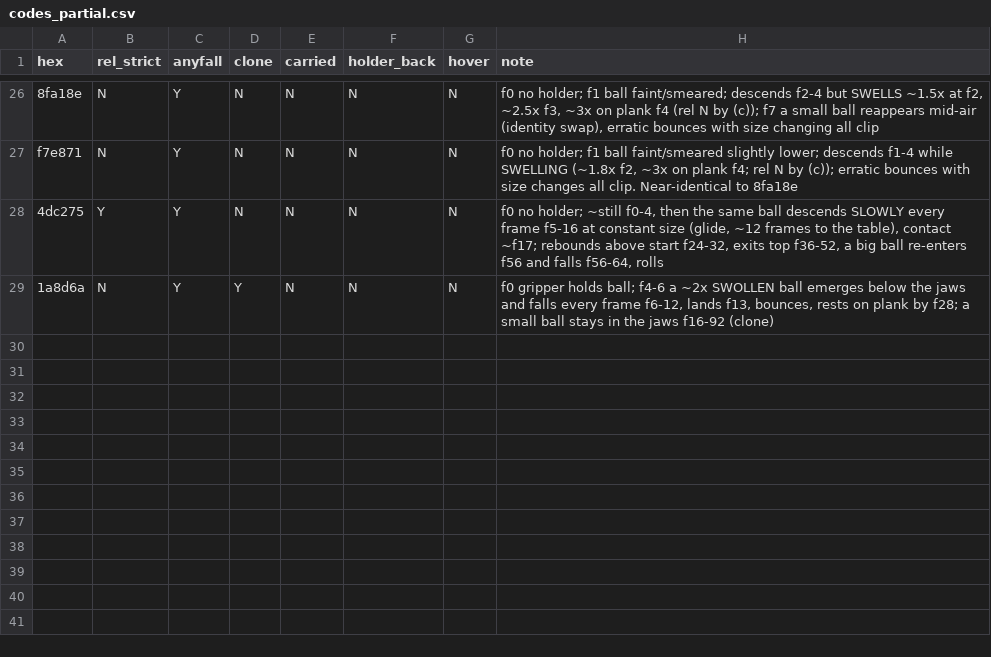
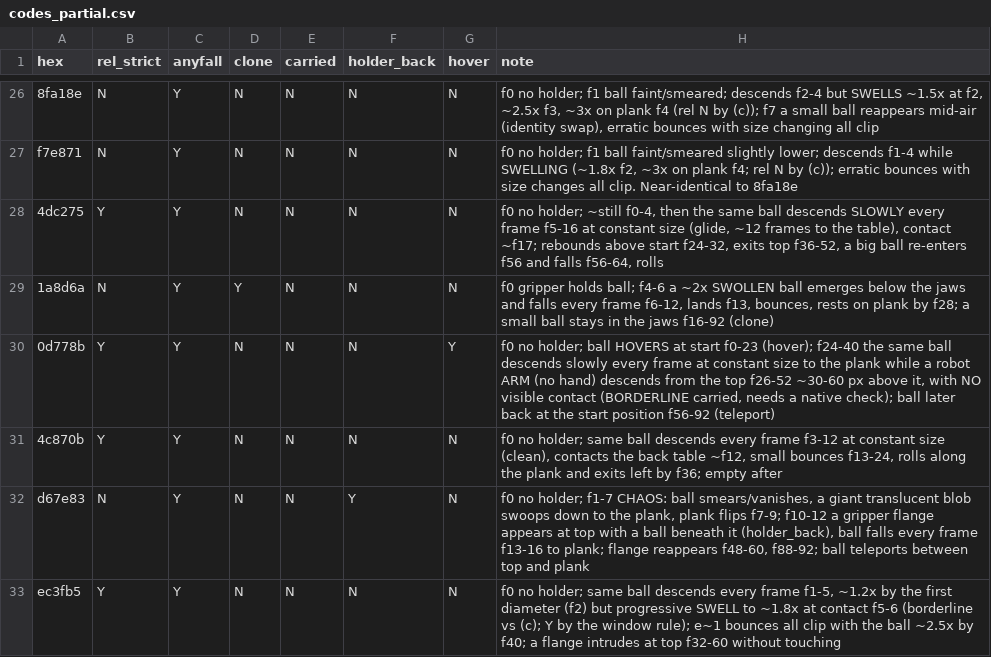
Before and after one commit to srirangam-r/cosmos-swarm, a CSV file: work/rog-cc/rep3397/codes_partial.csv, drawn as a sheet; only a part is shown, gaps mark what is left out; the diff names each change by its address in the sheet, - before the commit and + after, or states it on an @@ line.

```diff
--- a/work/rog-cc/rep3397/codes_partial.csv
+++ b/work/rog-cc/rep3397/codes_partial.csv
+row 30: 0d778b | Y | Y | N | N | N | Y | f0 no holder; ball HOVERS at start f0-23 (hover); f24-40 the same ball descends slowly every frame at constant size to the plank while a robot ARM (no hand) descends from the top f26-52 ~30-60 px above it, with NO visible contact (BORDERLINE carried, needs a native check); ball later back at the start position f56-92 (teleport)
+row 31: 4c870b | Y | Y | N | N | N | N | f0 no holder; same ball descends every frame f3-12 at constant size (clean), contacts the back table ~f12, small bounces f13-24, rolls along the plank and exits left by f36; empty after
+row 32: d67e83 | N | Y | N | N | Y | N | f0 no holder; f1-7 CHAOS: ball smears/vanishes, a giant translucent blob swoops down to the plank, plank flips f7-9; f10-12 a gripper flange appears at top with a ball beneath it (holder_back), ball falls every frame f13-16 to plank; flange reappears f48-60, f88-92; ball teleports between top and plank
+row 33: ec3fb5 | Y | Y | N | N | N | N | f0 no holder; same ball descends every frame f1-5, ~1.2x by the first diameter (f2) but progressive SWELL to ~1.8x at contact f5-6 (borderline vs (c); Y by the window rule); e~1 bounces all clip with the ball ~2.5x by f40; a flange intrudes at top f32-60 without touching
```
Also changed, not shown: 1 other file.
